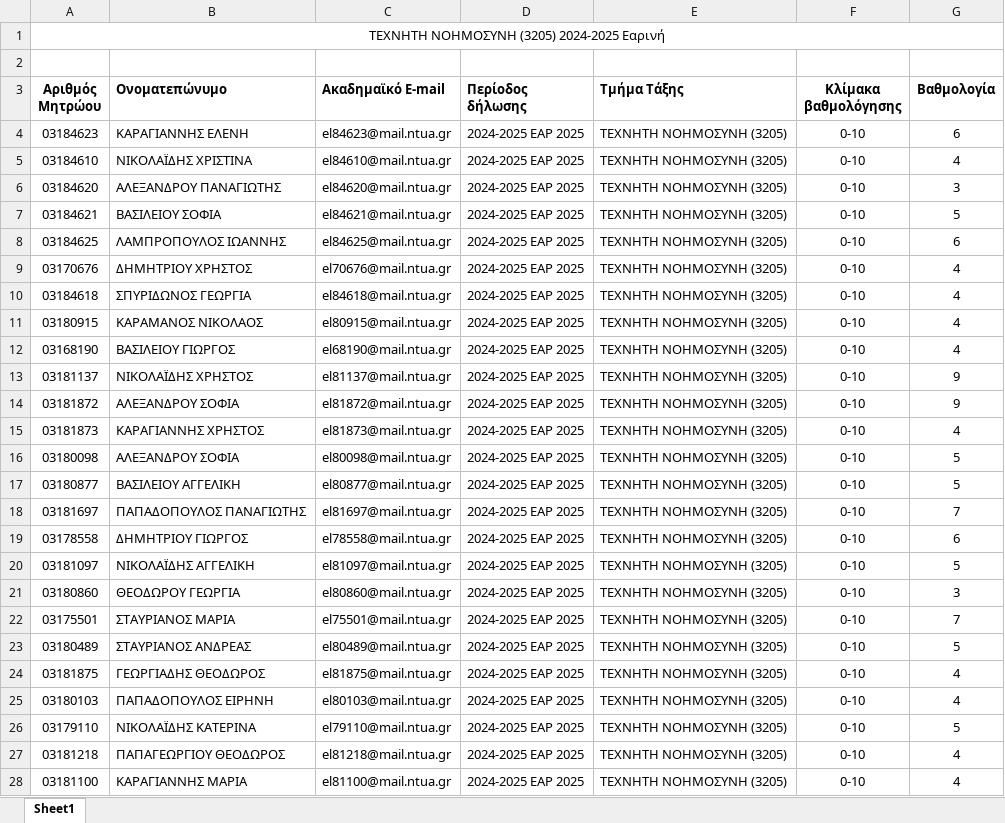
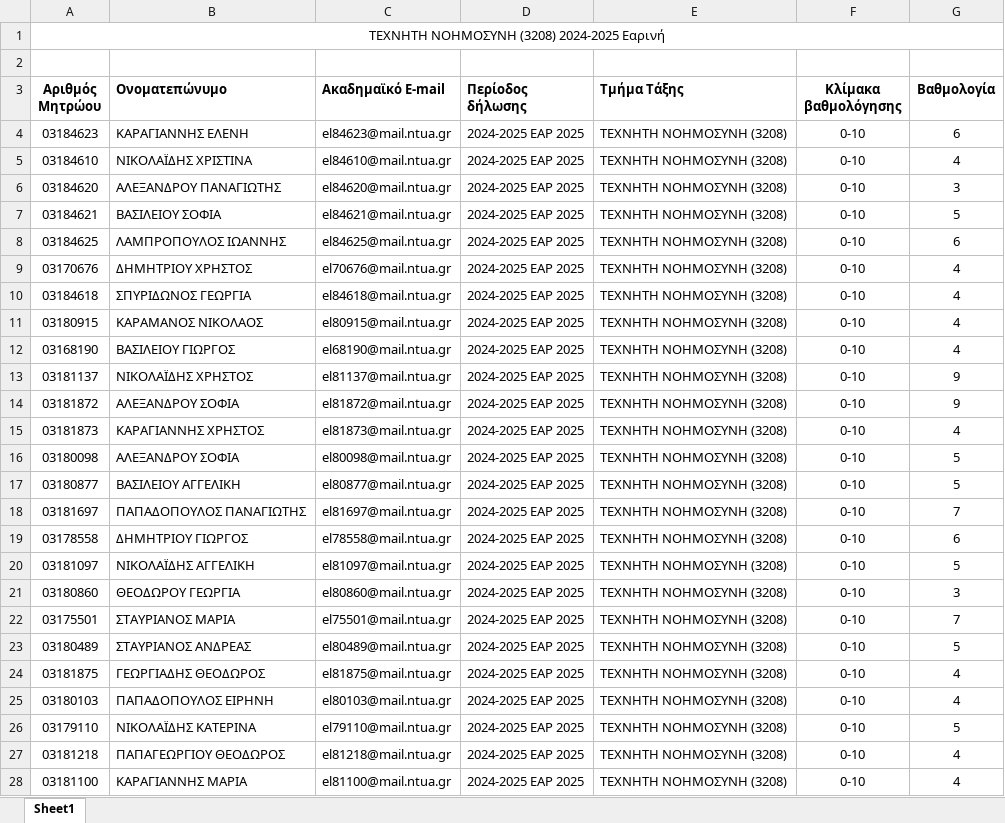
Before and after one commit to ntua-el21815/ClearSky-SaaS-2025, an Excel workbook: grades3.xlsx, sheet Sheet1, drawn as a sheet; only a part is shown; values as stored, in another font and other column widths than the file's, no borders; the diff covers the shown part only; the diff names each change by its address in the sheet, - before the commit and + after, or states it on an @@ line.

Commit message:
fixed excel course code

```diff
--- a/grades3.xlsx (sheet Sheet1)
+++ b/grades3.xlsx (sheet Sheet1)
-A1 (Αριθμός Μητρώου): ΤΕΧΝΗΤΗ ΝΟΗΜΟΣΥΝΗ (3205) 2024-2025 Εαρινή
+A1 (Αριθμός Μητρώου): ΤΕΧΝΗΤΗ ΝΟΗΜΟΣΥΝΗ (3208) 2024-2025 Εαρινή
-E4:E28 (Τμήμα Τάξης): ΤΕΧΝΗΤΗ ΝΟΗΜΟΣΥΝΗ (3205)
+E4:E28 (Τμήμα Τάξης): ΤΕΧΝΗΤΗ ΝΟΗΜΟΣΥΝΗ (3208)
```
Also changed, not shown: 77 edited cells elsewhere in this sheet.
